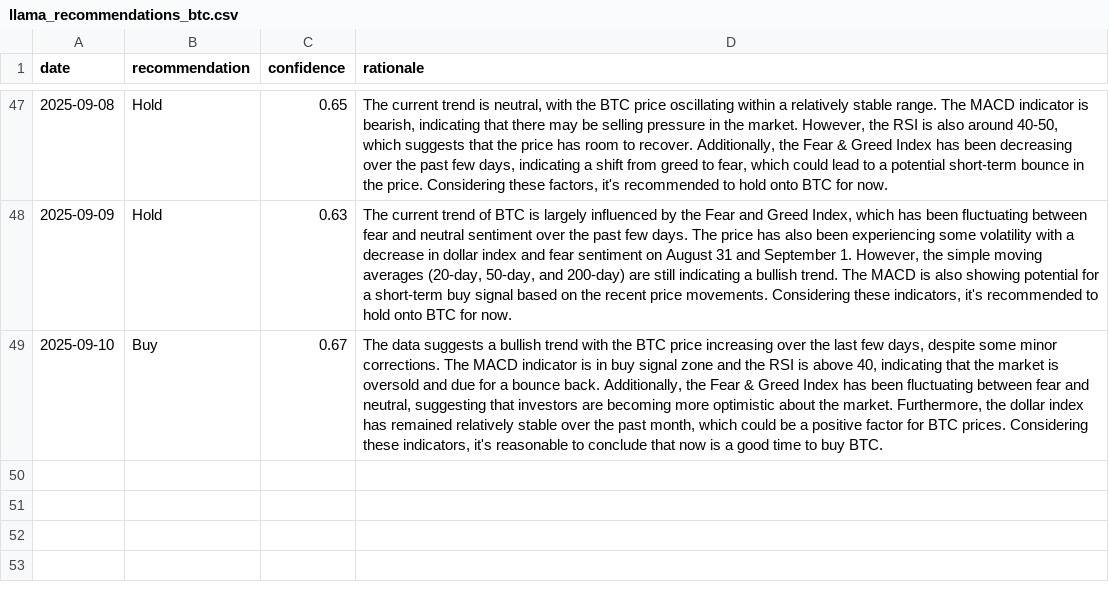
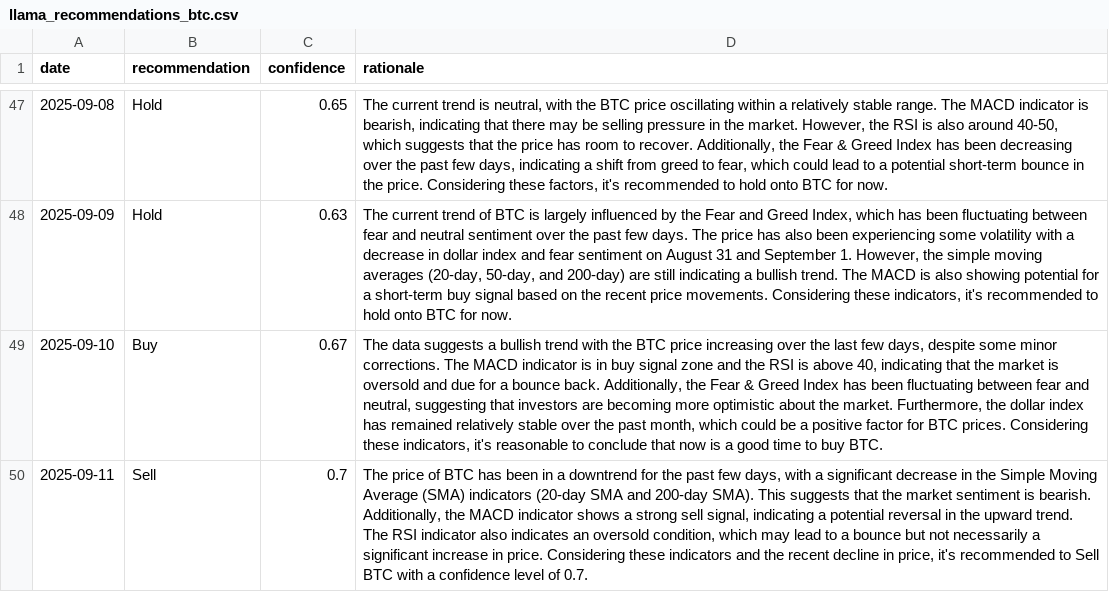
Before and after one commit to amrelsawalhi/DipSignal, a CSV file: data/llama_recommendations_btc.csv, drawn as a sheet; only a part is shown, gaps mark what is left out; the diff names each change by its address in the sheet, - before the commit and + after, or states it on an @@ line.

```diff
--- a/data/llama_recommendations_btc.csv
+++ b/data/llama_recommendations_btc.csv
+row 50: 2025-09-11 | Sell | 0.7 | The price of BTC has been in a downtrend for the past few days, with a significant decrease in the Simple Moving Average (SMA) indicators (20-day SMA and 200-day SMA). This suggests that the market sentiment is bearish. Additionally, the MACD indicator shows a strong sell signal, indicating a potential reversal in the upward trend. The RSI indicator also indicates an oversold condition, which may lead to a bounce but not necessarily a significant increase in price. Considering these indicators and the recent decline in price, it's recommended to Sell BTC with a confidence level of 0.7.
```
Also changed, not shown: data/btc_technical.csv, data/llama_recommendations_bnb.csv, 12 other files.
